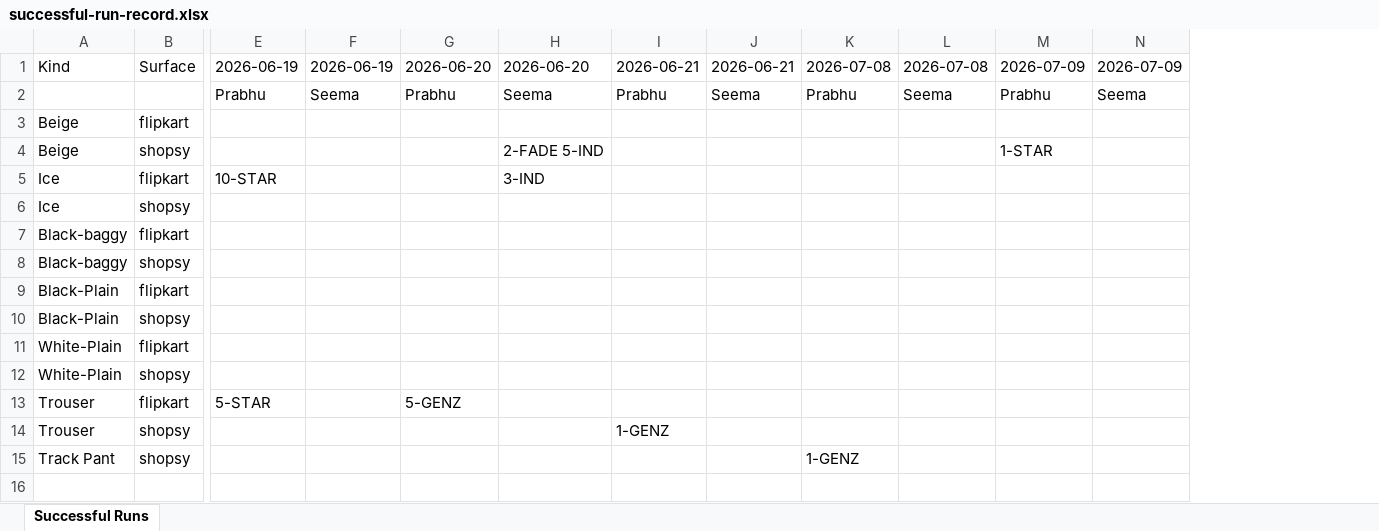
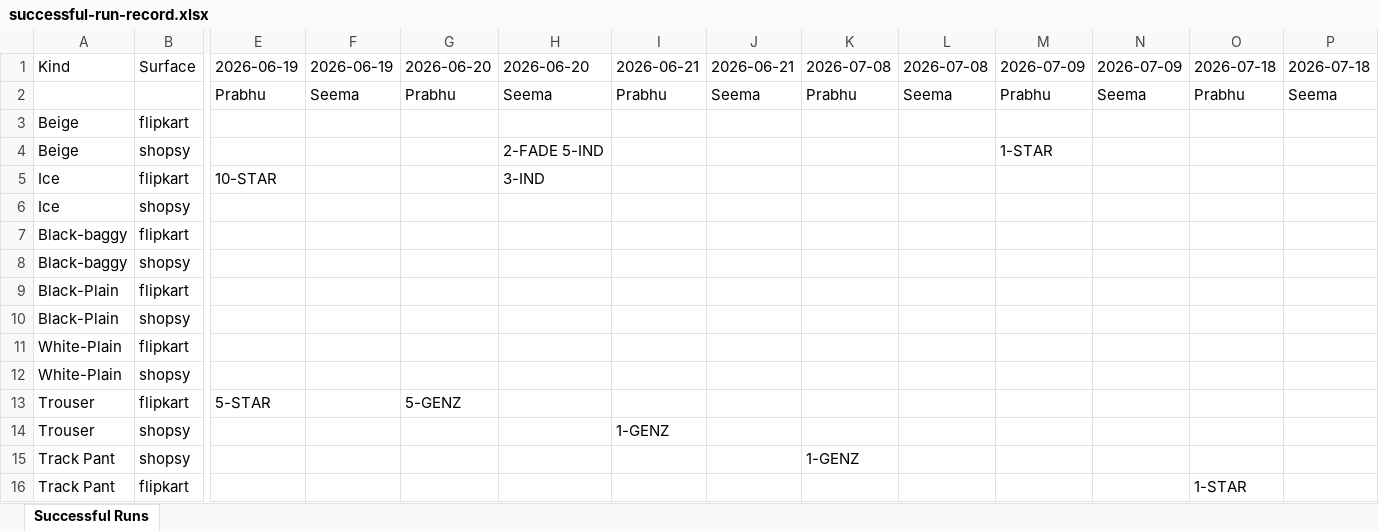
Before and after one commit to Eshaan111/work--fk-tools, an Excel workbook: Full-LC-AUTO/dist/release/Full-LC-AUTO/successful-run-record.xlsx, sheet Successful Runs, drawn as a sheet; only a part is shown, gaps mark what is left out; values as stored, in another font and other column widths than the file's, no borders; rows hold the shown columns only; the diff names each change by its address in the sheet, - before the commit and + after, or states it on an @@ line.

Commit message:
added queuing in full lc auto

```diff
--- a/Full-LC-AUTO/dist/release/Full-LC-AUTO/successful-run-record.xlsx (sheet Successful Runs)
+++ b/Full-LC-AUTO/dist/release/Full-LC-AUTO/successful-run-record.xlsx (sheet Successful Runs)
+column O, rows 1-2: 2026-07-18 | Prabhu
+column P, rows 1-2: 2026-07-18 | Seema
+row 16: Track Pant | flipkart |  |  |  |  |  |  |  |  |  |  | 1-STAR
```
Also changed, not shown: Full-LC-AUTO/successful-run-record.xlsx, 33 other files.
